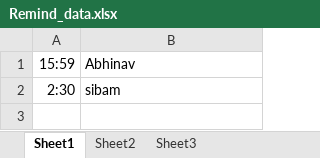
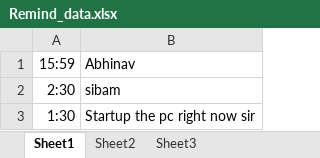
Before and after one commit to Brodevil/Reminder-Application-with-notfication, an Excel workbook: Remind_data.xlsx, sheet Sheet1, drawn as a sheet; values as stored, in another font and other column widths than the file's, no borders; the diff names each change by its address in the sheet, - before the commit and + after, or states it on an @@ line.

```diff
--- a/Remind_data.xlsx (sheet Sheet1)
+++ b/Remind_data.xlsx (sheet Sheet1)
+row 3: 1:30 | Startup the pc right now sir
```
Also changed, not shown: 1 other file.
